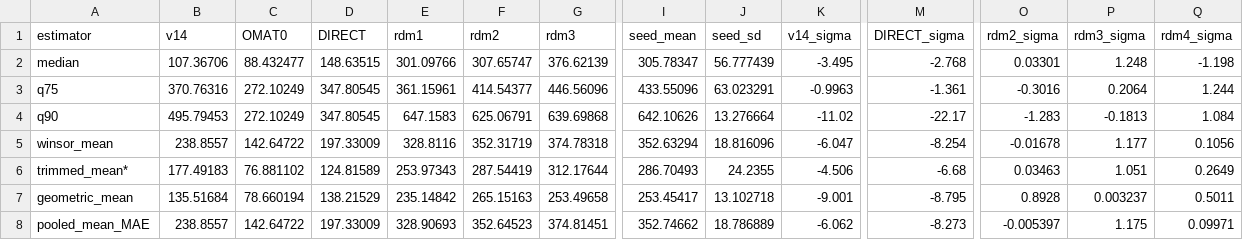
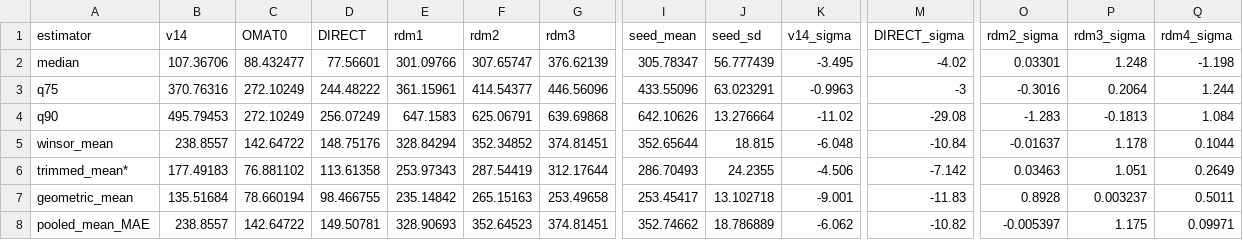
Before and after one commit to em819/omat24-chemenv-subset, a CSV file: 09_benchmarks/matpes/paper_tables/table_f_max_norm_overcompressed.csv, drawn as a sheet; only a part is shown, gaps mark what is left out; the diff names each change by its address in the sheet, - before the commit and + after, or states it on an @@ line.

```diff
--- a/09_benchmarks/matpes/paper_tables/table_f_max_norm_overcompressed.csv
+++ b/09_benchmarks/matpes/paper_tables/table_f_max_norm_overcompressed.csv
-D2 (DIRECT): 148.63515
+D2 (DIRECT): 77.56601
-M2 (DIRECT_sigma): -2.768
+M2 (DIRECT_sigma): -4.02
-D3 (DIRECT): 347.80545
+D3 (DIRECT): 244.48222
-M3 (DIRECT_sigma): -1.361
+M3 (DIRECT_sigma): -3
-D4 (DIRECT): 347.80545
+D4 (DIRECT): 256.07249
-M4 (DIRECT_sigma): -22.17
+M4 (DIRECT_sigma): -29.08
-D5 (DIRECT): 197.33009
+D5 (DIRECT): 148.75176
-E5 (rdm1): 328.8116
+E5 (rdm1): 328.84294
-F5 (rdm2): 352.31719
+F5 (rdm2): 352.34852
-G5 (rdm3): 374.78318
+G5 (rdm3): 374.81451
-I5 (seed_mean): 352.63294
+I5 (seed_mean): 352.65644
-J5 (seed_sd): 18.816096
+J5 (seed_sd): 18.815
-K5 (v14_sigma): -6.047
+K5 (v14_sigma): -6.048
-M5 (DIRECT_sigma): -8.254
+M5 (DIRECT_sigma): -10.84
-O5 (rdm2_sigma): -0.01678
+O5 (rdm2_sigma): -0.01637
-P5 (rdm3_sigma): 1.177
+P5 (rdm3_sigma): 1.178
-Q5 (rdm4_sigma): 0.1056
+Q5 (rdm4_sigma): 0.1044
-D6 (DIRECT): 124.81589
+D6 (DIRECT): 113.61358
-M6 (DIRECT_sigma): -6.68
+M6 (DIRECT_sigma): -7.142
-D7 (DIRECT): 138.21529
+D7 (DIRECT): 98.466755
-M7 (DIRECT_sigma): -8.795
+M7 (DIRECT_sigma): -11.83
-D8 (DIRECT): 197.33009
+D8 (DIRECT): 149.50781
-M8 (DIRECT_sigma): -8.273
+M8 (DIRECT_sigma): -10.82
```
Also changed, not shown: 09_benchmarks/matpes/paper_tables/table_abs_d_energy_per_atom_non_bulk.csv, 09_benchmarks/matpes/paper_tables/table_f_mae_comp_all.csv, 50 other files.
